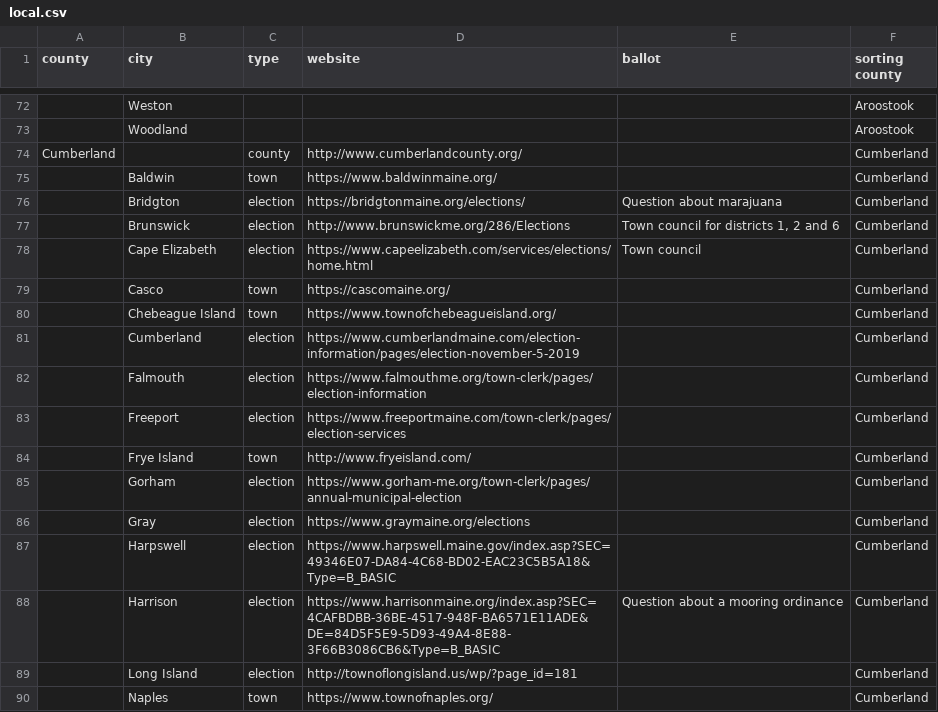
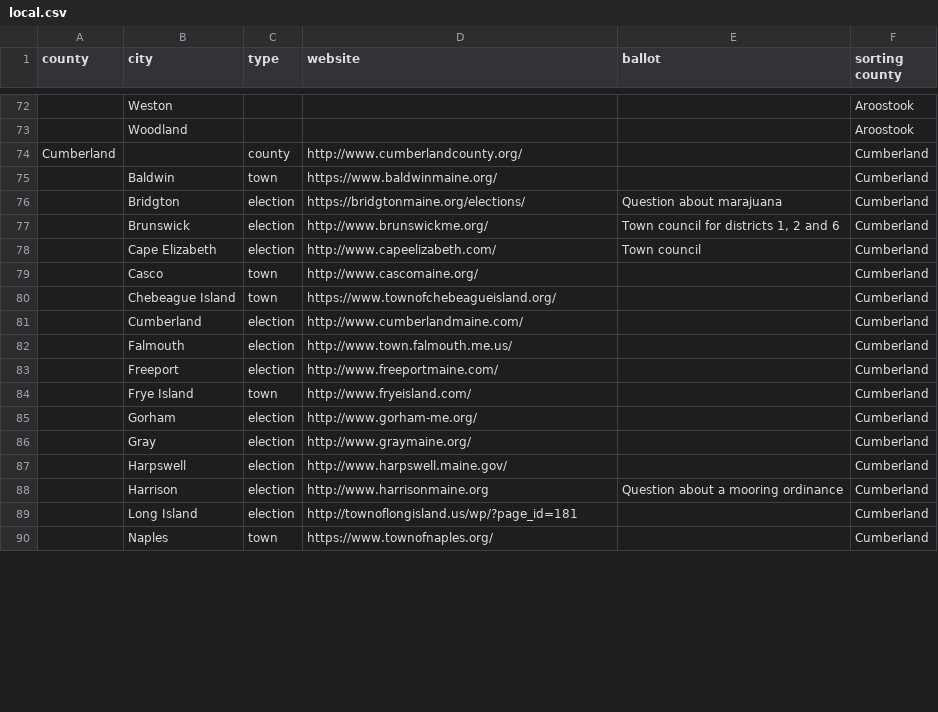
Before and after one commit to OpenMaine/maineballot, a CSV file: _data/local.csv, drawn as a sheet; only a part is shown, gaps mark what is left out; the diff covers the shown part only.

```diff
--- a/_data/local.csv
+++ b/_data/local.csv
@@ -76,14 +76,14 @@ Cumberland,,county,http://www.cumberlandcounty.org/,,Cumberland
 ,Bridgton,election,https://bridgtonmaine.org/elections/,Question about marajuana,Cumberland
-,Brunswick,election,http://www.brunswickme.org/286/Elections,"Town council for districts 1, 2 and 6",Cumberland
-,Cape Elizabeth,election,https://www.capeelizabeth.com/services/elections/home.html,Town council,Cumberland
-,Casco,town,https://cascomaine.org/,,Cumberland
+,Brunswick,election,http://www.brunswickme.org/,"Town council for districts 1, 2 and 6",Cumberland
+,Cape Elizabeth,election,http://www.capeelizabeth.com/,Town council,Cumberland
+,Casco,town,http://www.cascomaine.org/,,Cumberland
 ,Chebeague Island,town,https://www.townofchebeagueisland.org/,,Cumberland
-,Cumberland,election,https://www.cumberlandmaine.com/election-information/pages/election-november-5-2019,,Cumberland
-,Falmouth,election,https://www.falmouthme.org/town-clerk/pages/election-information,,Cumberland
-,Freeport,election,https://www.freeportmaine.com/town-clerk/pages/election-services,,Cumberland
+,Cumberland,election,http://www.cumberlandmaine.com/,,Cumberland
+,Falmouth,election,http://www.town.falmouth.me.us/,,Cumberland
+,Freeport,election,http://www.freeportmaine.com/,,Cumberland
 ,Frye Island,town,http://www.fryeisland.com/,,Cumberland
-,Gorham,election,https://www.gorham-me.org/town-clerk/pages/annual-municipal-election,,Cumberland
-,Gray,election,https://www.graymaine.org/elections,,Cumberland
-,Harpswell,election,https://www.harpswell.maine.gov/index.asp?SEC=49346E07-DA84-4C68-BD02-EAC23C5B5A18&Type=B_BASIC,,Cumberland
-,Harrison,election,https://www.harrisonmaine.org/index.asp?SEC=4CAFBDBB-36BE-4517-948F-BA6571E11ADE&DE=84D5F5E9-5D93-49A4-8E88-3F66B3086CB6&Type=B_BASIC,Question about a mooring ordinance,Cumberland
+,Gorham,election,http://www.gorham-me.org/,,Cumberland
+,Gray,election,http://www.graymaine.org/,,Cumberland
+,Harpswell,election,http://www.harpswell.maine.gov/,,Cumberland
+,Harrison,election,http://www.harrisonmaine.org,Question about a mooring ordinance,Cumberland
 ,Long Island,election,http://townoflongisland.us/wp/?page_id=181,,Cumberland
```
Also changed, not shown: 97 edited cells elsewhere in this file, 1 other file.
